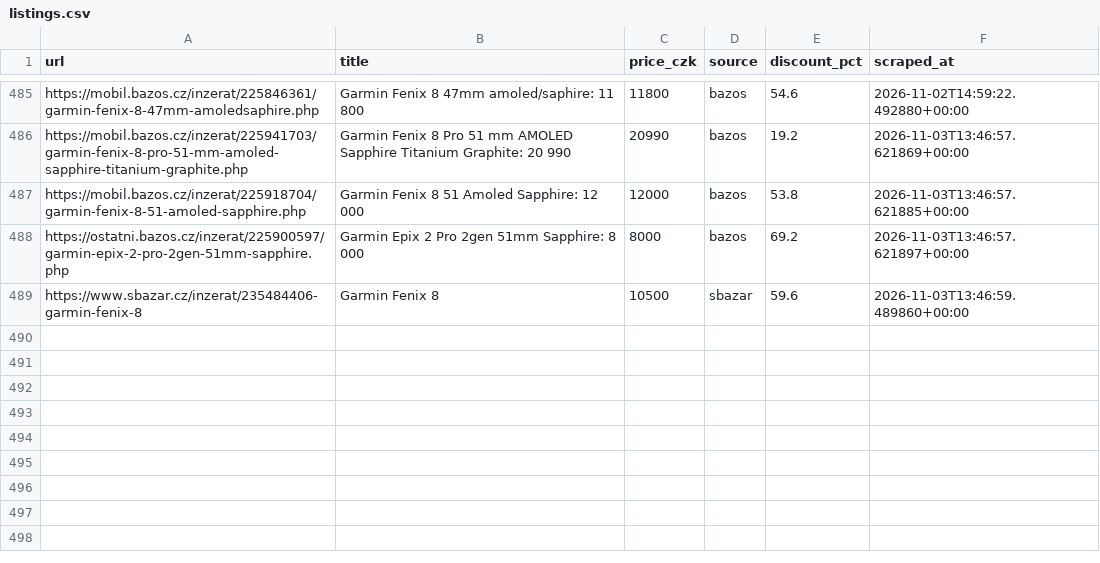
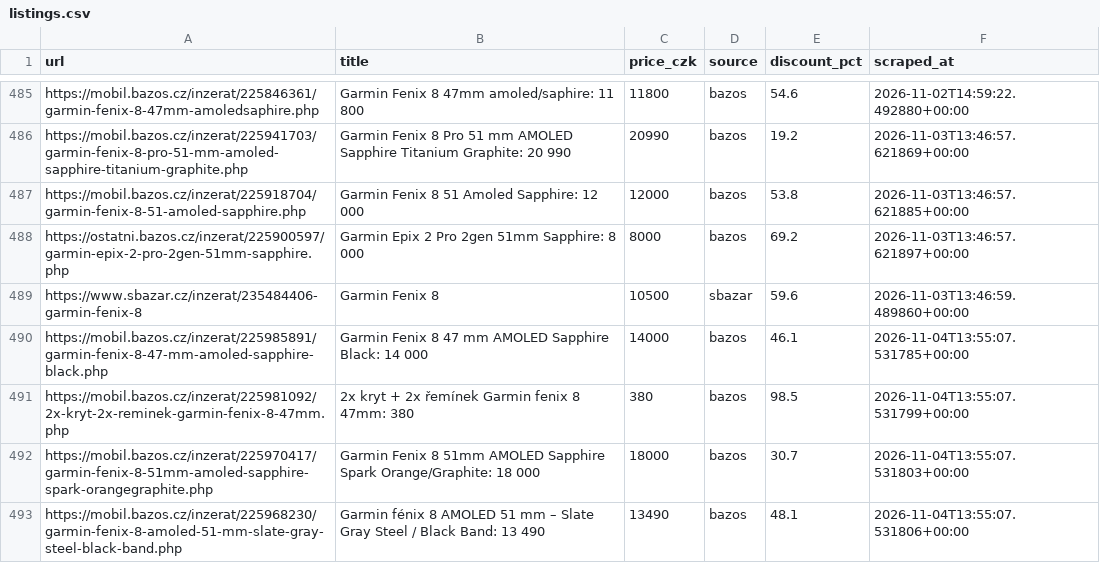
Before and after one commit to trnkapavel/garmin-cron, a CSV file: data/listings.csv, drawn as a sheet; only a part is shown, gaps mark what is left out; the diff names each change by its address in the sheet, - before the commit and + after, or states it on an @@ line.

```diff
--- a/data/listings.csv
+++ b/data/listings.csv
+row 490: https://mobil.bazos.cz/inzerat/225985891/garmin-fenix-8-47-mm-amoled-sapphire-black.php | Garmin Fenix 8 47 mm AMOLED Sapphire Black: 14 000 | 14000 | bazos | 46.1 | 2026-11-04T13:55:07.531785+00:00
+row 491: https://mobil.bazos.cz/inzerat/225981092/2x-kryt-2x-reminek-garmin-fenix-8-47mm.php | 2x kryt + 2x řemínek Garmin fenix 8 47mm: 380 | 380 | bazos | 98.5 | 2026-11-04T13:55:07.531799+00:00
+row 492: https://mobil.bazos.cz/inzerat/225970417/garmin-fenix-8-51mm-amoled-sapphire-spark-orangegraphite.php | Garmin Fenix 8 51mm AMOLED Sapphire Spark Orange/Graphite: 18 000 | 18000 | bazos | 30.7 | 2026-11-04T13:55:07.531803+00:00
+row 493: https://mobil.bazos.cz/inzerat/225968230/garmin-fenix-8-amoled-51-mm-slate-gray-steel-black-band.php | Garmin fénix 8 AMOLED 51 mm – Slate Gray Steel / Black Band: 13 490 | 13490 | bazos | 48.1 | 2026-11-04T13:55:07.531806+00:00
```
Also changed, not shown: 1 other file.
